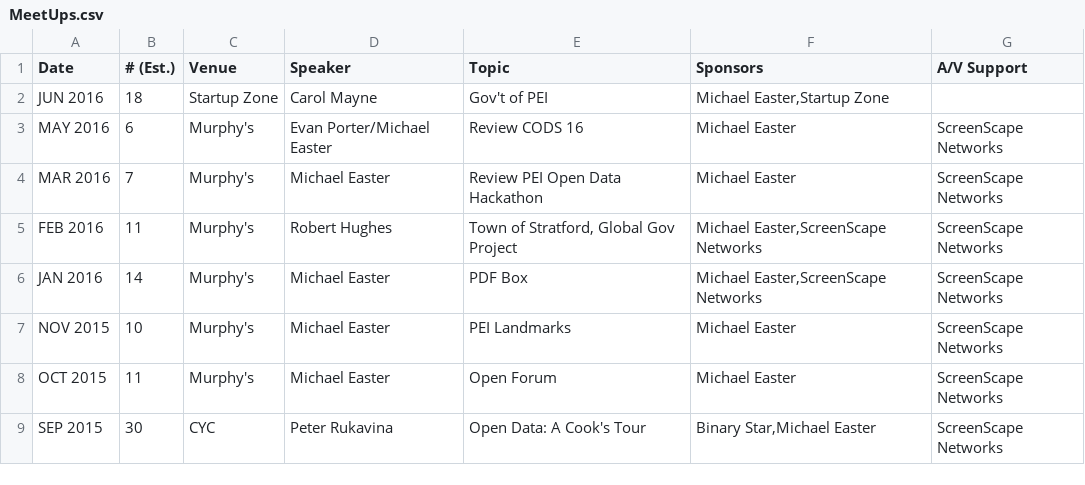
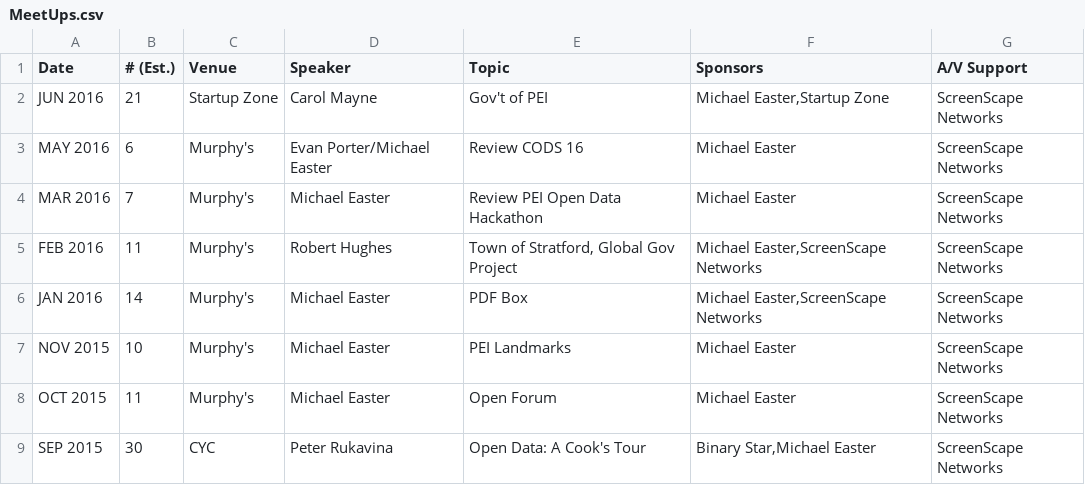
Before and after one commit to peidevs/OpenDataBookClub, a CSV file: doc/meetings/MeetUps.csv, drawn as a sheet.

Commit message:
update for June

```diff
--- a/doc/meetings/MeetUps.csv
+++ b/doc/meetings/MeetUps.csv
@@ -1,3 +1,3 @@
 "Date","# (Est.)","Venue","Speaker","Topic","Sponsors","A/V Support"
-"JUN 2016","18","Startup Zone","Carol Mayne","Gov't of PEI","Michael Easter,Startup Zone",""
+"JUN 2016","21","Startup Zone","Carol Mayne","Gov't of PEI","Michael Easter,Startup Zone","ScreenScape Networks"
 "MAY 2016","6","Murphy's","Evan Porter/Michael Easter","Review CODS 16","Michael Easter","ScreenScape Networks"
```
